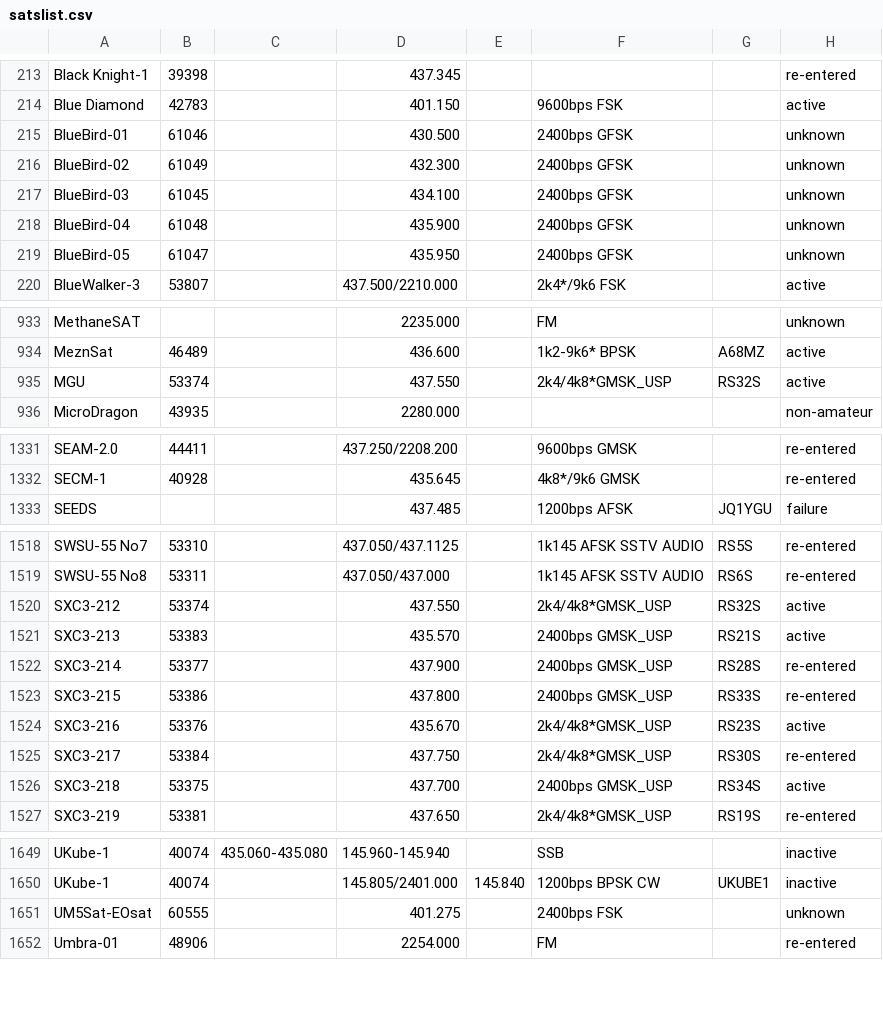
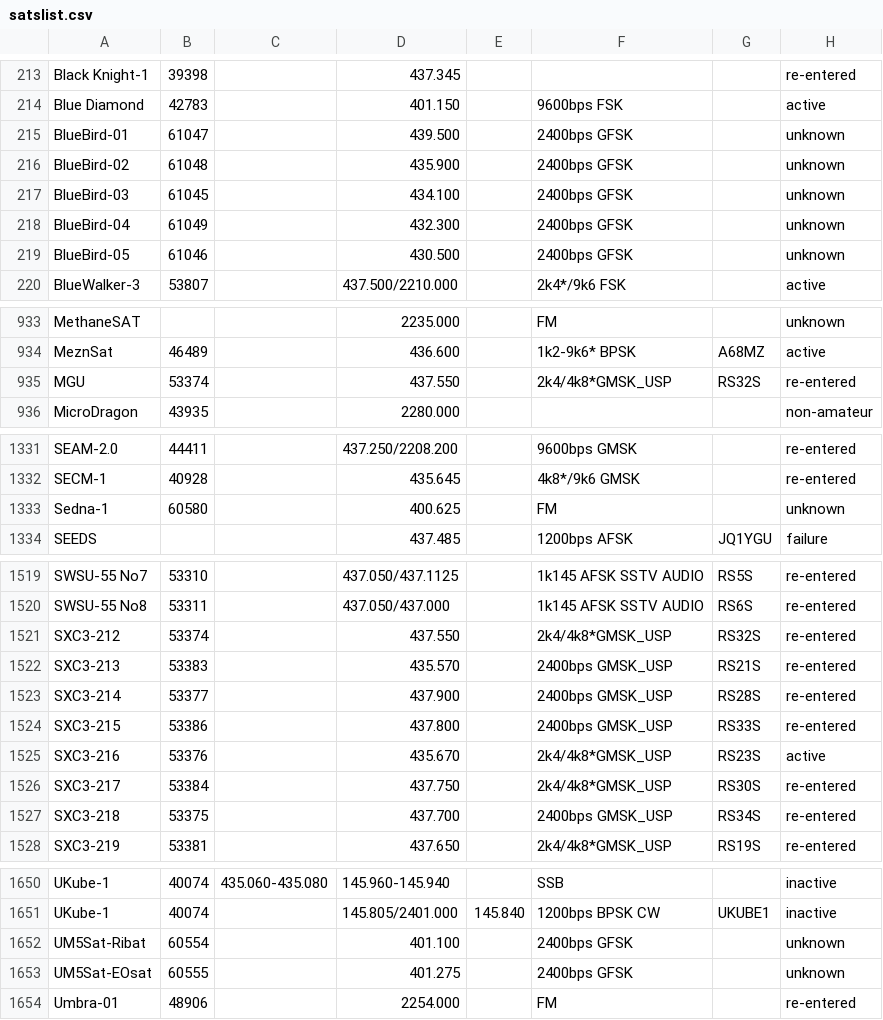
Before and after one commit to drzh/astro, a CSV file: satellite/satslist.csv, drawn as a sheet; only a part is shown, gaps mark what is left out; the diff covers the shown part only.

Commit message:
modified:   satellite/satslist.csv 	modified:   solar.php

```diff
--- a/satellite/satslist.csv
+++ b/satellite/satslist.csv
@@ -214,7 +214,7 @@ Black Knight-1;39398;;437.345 ;;;;re-entered
 Blue Diamond;42783;;401.150 ;;9600bps FSK;;active
-BlueBird-01;61046;;430.500 ;;2400bps GFSK;;unknown
-BlueBird-02;61049;;432.300 ;;2400bps GFSK;;unknown
+BlueBird-01;61047;;439.500 ;;2400bps GFSK;;unknown
+BlueBird-02;61048;;435.900 ;;2400bps GFSK;;unknown
 BlueBird-03;61045;;434.100 ;;2400bps GFSK;;unknown
-BlueBird-04;61048;;435.900 ;;2400bps GFSK;;unknown
-BlueBird-05;61047;;435.950 ;;2400bps GFSK;;unknown
+BlueBird-04;61049;;432.300 ;;2400bps GFSK;;unknown
+BlueBird-05;61046;;430.500 ;;2400bps GFSK;;unknown
 BlueWalker-3;53807;;437.500/2210.000;;2k4*/9k6 FSK;;active
@@ -934,3 +934,3 @@ MethaneSAT;;;2235.000 ;;FM;;unknown
 MeznSat;46489;;436.600 ;;1k2-9k6* BPSK;A68MZ;active
-MGU;53374;;437.550 ;;2k4/4k8*GMSK_USP;RS32S;active
+MGU;53374;;437.550 ;;2k4/4k8*GMSK_USP;RS32S;re-entered
 MicroDragon;43935;;2280.000;;;;non-amateur
@@ -1332,2 +1332,3 @@ SEAM-2.0;44411;;437.250/2208.200;;9600bps GMSK;;re-entered
 SECM-1;40928;;435.645 ;;4k8*/9k6 GMSK;;re-entered
+Sedna-1;60580;;400.625 ;;FM;;unknown
 SEEDS;;;437.485 ;;1200bps AFSK;JQ1YGU;failure
@@ -1519,4 +1520,4 @@ SWSU-55 No7;53310;;437.050/437.1125;;1k145 AFSK SSTV AUDIO;RS5S;re-entered
 SWSU-55 No8;53311;;437.050/437.000;;1k145 AFSK SSTV AUDIO;RS6S;re-entered
-SXC3-212;53374;;437.550 ;;2k4/4k8*GMSK_USP;RS32S;active
-SXC3-213;53383;;435.570 ;;2400bps GMSK_USP;RS21S;active
+SXC3-212;53374;;437.550 ;;2k4/4k8*GMSK_USP;RS32S;re-entered
+SXC3-213;53383;;435.570 ;;2400bps GMSK_USP;RS21S;re-entered
 SXC3-214;53377;;437.900 ;;2400bps GMSK_USP;RS28S;re-entered
@@ -1525,3 +1526,3 @@ SXC3-216;53376;;435.670 ;;2k4/4k8*GMSK_USP;RS23S;active
 SXC3-217;53384;;437.750 ;;2k4/4k8*GMSK_USP;RS30S;re-entered
-SXC3-218;53375;;437.700 ;;2400bps GMSK_USP;RS34S;active
+SXC3-218;53375;;437.700 ;;2400bps GMSK_USP;RS34S;re-entered
 SXC3-219;53381;;437.650 ;;2k4/4k8*GMSK_USP;RS19S;re-entered
@@ -1650,3 +1651,4 @@ UKube-1;40074;435.060-435.080;145.960-145.940;;SSB;;inactive
 UKube-1;40074;;145.805/2401.000;145.840 ;1200bps BPSK CW;UKUBE1;inactive
-UM5Sat-EOsat;60555;;401.275 ;;2400bps FSK;;unknown
+UM5Sat-Ribat;60554;;401.100 ;;2400bps GFSK;;unknown
+UM5Sat-EOsat;60555;;401.275 ;;2400bps GFSK;;unknown
 Umbra-01;48906;;2254.000;;FM;;re-entered
```
Also changed, not shown: 6 edited cells elsewhere in this file, 1 other file.
